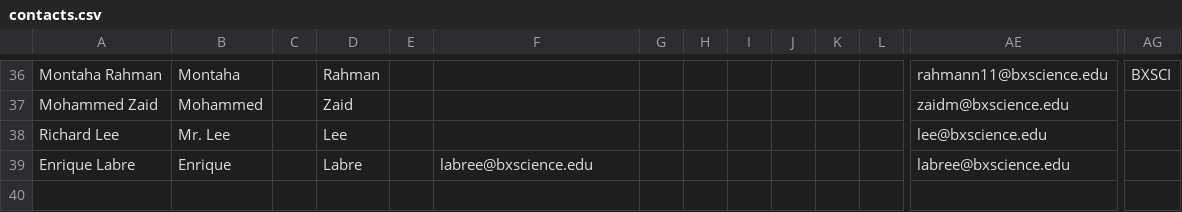
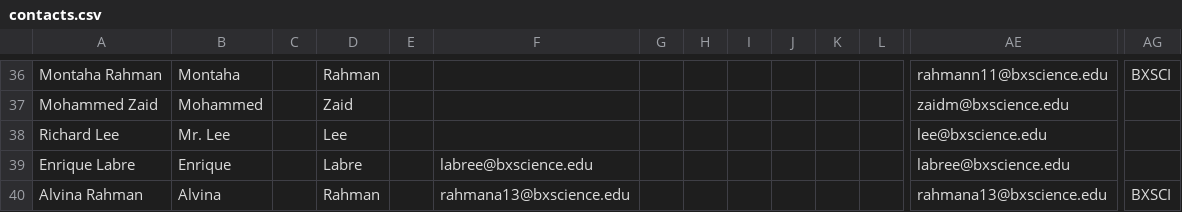
Before and after one commit to bxs-machine-learning-club/ML-Club-Emails, a CSV file: contacts.csv, drawn as a sheet; only a part is shown, gaps mark what is left out; rows hold the shown columns only; the diff names each change by its address in the sheet, - before the commit and + after, or states it on an @@ line.

Commit message:
Updated with the latest contact files and messages

```diff
--- a/contacts.csv
+++ b/contacts.csv
+row 40: Alvina Rahman | Alvina |  | Rahman |  | rahmana13@bxscience.edu |  |  |  |  |  |  | rahmana13@bxscience.edu | BXSCI
```
Also changed, not shown: 18 other files.
